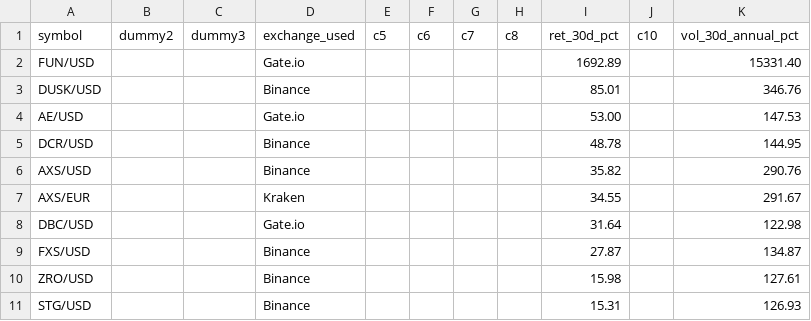
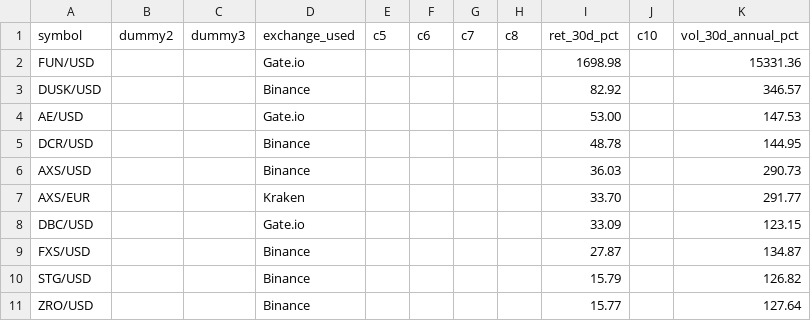
Before and after one commit to Bencode92/stock-analysis-platform, a CSV file: data/filtered/Top10_momentum.csv, drawn as a sheet.

```diff
--- a/data/filtered/Top10_momentum.csv
+++ b/data/filtered/Top10_momentum.csv
@@ -1,11 +1,11 @@
 symbol,dummy2,dummy3,exchange_used,c5,c6,c7,c8,ret_30d_pct,c10,vol_30d_annual_pct
-"FUN/USD","","","Gate.io","","","","","1692.89","","15331.40"
-"DUSK/USD","","","Binance","","","","","85.01","","346.76"
+"FUN/USD","","","Gate.io","","","","","1698.98","","15331.36"
+"DUSK/USD","","","Binance","","","","","82.92","","346.57"
 "AE/USD","","","Gate.io","","","","","53.00","","147.53"
 "DCR/USD","","","Binance","","","","","48.78","","144.95"
-"AXS/USD","","","Binance","","","","","35.82","","290.76"
-"AXS/EUR","","","Kraken","","","","","34.55","","291.67"
-"DBC/USD","","","Gate.io","","","","","31.64","","122.98"
+"AXS/USD","","","Binance","","","","","36.03","","290.73"
+"AXS/EUR","","","Kraken","","","","","33.70","","291.77"
+"DBC/USD","","","Gate.io","","","","","33.09","","123.15"
 "FXS/USD","","","Binance","","","","","27.87","","134.87"
-"ZRO/USD","","","Binance","","","","","15.98","","127.61"
-"STG/USD","","","Binance","","","","","15.31","","126.93"
+"STG/USD","","","Binance","","","","","15.79","","126.82"
+"ZRO/USD","","","Binance","","","","","15.77","","127.64"
```
Also changed, not shown: data/filtered/Crypto_filtered_volatility.csv, data/filtered/Crypto_rejected_volatility.csv, 3 other files.
